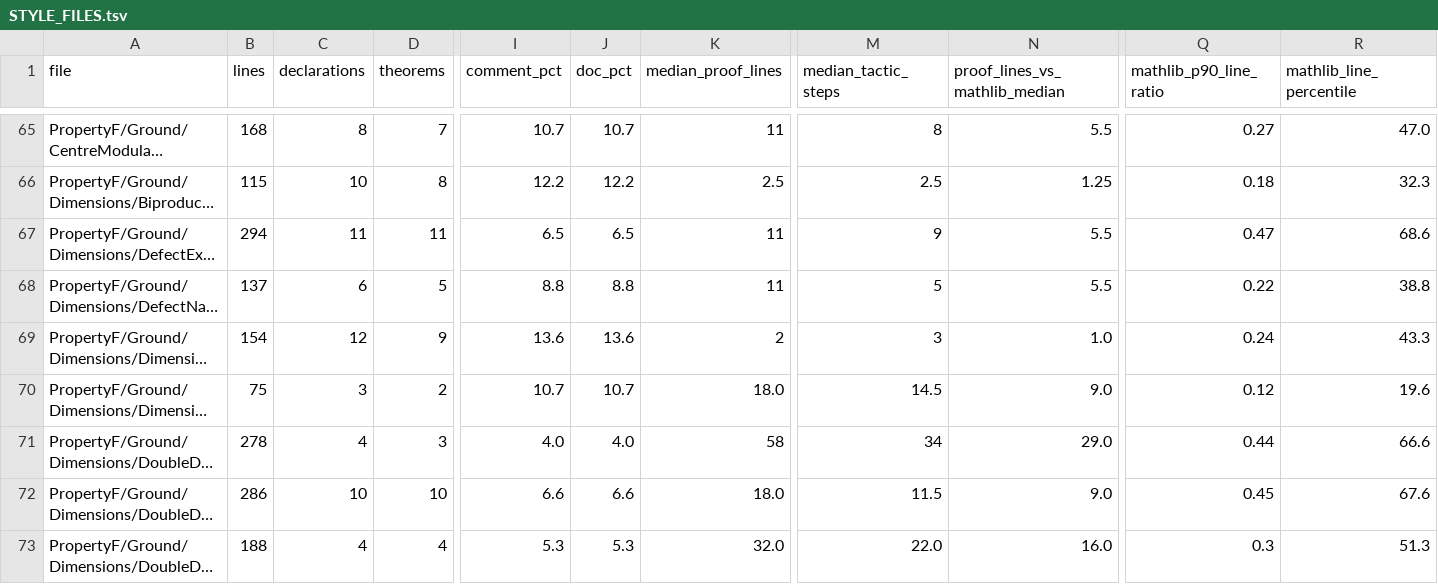
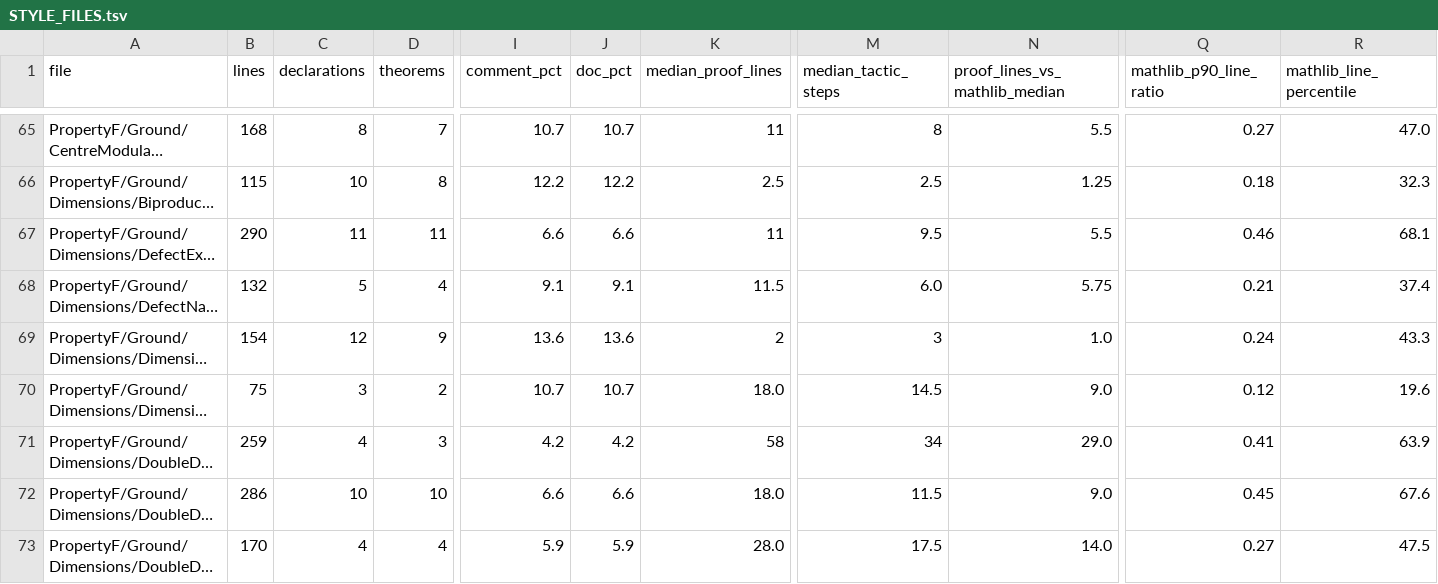
Before and after one commit to project-numina/mtc, a TSV file: STYLE_FILES.tsv, drawn as a sheet; only a part is shown, gaps mark what is left out; long unchanged cells end in …; the diff covers the shown part only; the diff names each change by its address in the sheet, - before the commit and + after, or states it on an @@ line.

```diff
--- a/STYLE_FILES.tsv
+++ b/STYLE_FILES.tsv
-B67 (lines): 294
+B67 (lines): 290
-I67 (comment_pct): 6.5
+I67 (comment_pct): 6.6
-J67 (doc_pct): 6.5
+J67 (doc_pct): 6.6
-M67 (median_tactic_steps): 9
+M67 (median_tactic_steps): 9.5
-Q67 (mathlib_p90_line_ratio): 0.47
+Q67 (mathlib_p90_line_ratio): 0.46
-R67 (mathlib_line_percentile): 68.6
+R67 (mathlib_line_percentile): 68.1
-B68 (lines): 137
+B68 (lines): 132
-C68 (declarations): 6
+C68 (declarations): 5
-D68 (theorems): 5
+D68 (theorems): 4
-I68 (comment_pct): 8.8
+I68 (comment_pct): 9.1
-J68 (doc_pct): 8.8
+J68 (doc_pct): 9.1
-K68 (median_proof_lines): 11
+K68 (median_proof_lines): 11.5
-M68 (median_tactic_steps): 5
+M68 (median_tactic_steps): 6.0
-N68 (proof_lines_vs_mathlib_median): 5.5
+N68 (proof_lines_vs_mathlib_median): 5.75
-Q68 (mathlib_p90_line_ratio): 0.22
+Q68 (mathlib_p90_line_ratio): 0.21
-R68 (mathlib_line_percentile): 38.8
+R68 (mathlib_line_percentile): 37.4
-B71 (lines): 278
+B71 (lines): 259
-I71 (comment_pct): 4.0
+I71 (comment_pct): 4.2
-J71 (doc_pct): 4.0
+J71 (doc_pct): 4.2
-Q71 (mathlib_p90_line_ratio): 0.44
+Q71 (mathlib_p90_line_ratio): 0.41
-R71 (mathlib_line_percentile): 66.6
+R71 (mathlib_line_percentile): 63.9
-B73 (lines): 188
+B73 (lines): 170
-I73 (comment_pct): 5.3
+I73 (comment_pct): 5.9
-J73 (doc_pct): 5.3
+J73 (doc_pct): 5.9
-K73 (median_proof_lines): 32.0
+K73 (median_proof_lines): 28.0
-M73 (median_tactic_steps): 22.0
+M73 (median_tactic_steps): 17.5
-N73 (proof_lines_vs_mathlib_median): 16.0
+N73 (proof_lines_vs_mathlib_median): 14.0
-Q73 (mathlib_p90_line_ratio): 0.3
+Q73 (mathlib_p90_line_ratio): 0.27
-R73 (mathlib_line_percentile): 51.3
+R73 (mathlib_line_percentile): 47.5
```
Also changed, not shown: 69 edited cells elsewhere in this file, STYLE_DECLARATIONS.tsv, 2 other files.
